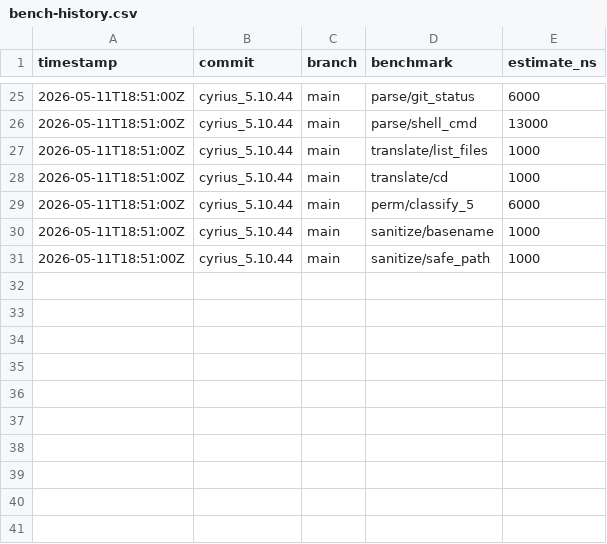
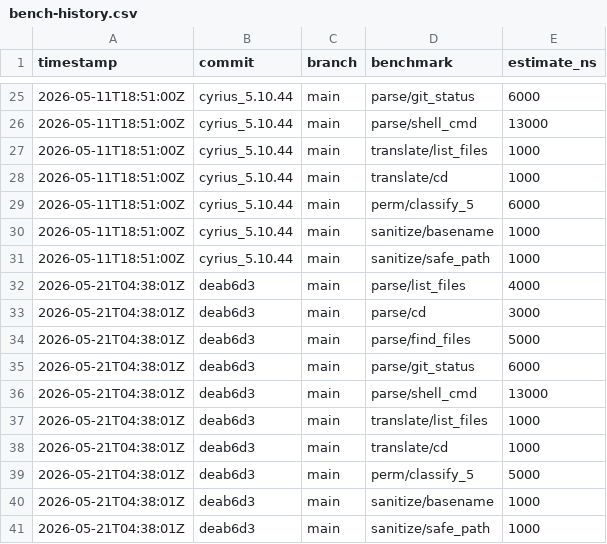
Before and after one commit to MacCracken/agnoshi, a CSV file: bench-history.csv, drawn as a sheet; only a part is shown, gaps mark what is left out.

```diff
--- a/bench-history.csv
+++ b/bench-history.csv
@@ -31 +31,11 @@ timestamp,commit,branch,benchmark,estimate_ns
 2026-05-11T18:51:00Z,cyrius_5.10.44,main,sanitize/safe_path,1000
+2026-05-21T04:38:01Z,deab6d3,main,parse/list_files,4000
+2026-05-21T04:38:01Z,deab6d3,main,parse/cd,3000
+2026-05-21T04:38:01Z,deab6d3,main,parse/find_files,5000
+2026-05-21T04:38:01Z,deab6d3,main,parse/git_status,6000
+2026-05-21T04:38:01Z,deab6d3,main,parse/shell_cmd,13000
+2026-05-21T04:38:01Z,deab6d3,main,translate/list_files,1000
+2026-05-21T04:38:01Z,deab6d3,main,translate/cd,1000
+2026-05-21T04:38:01Z,deab6d3,main,perm/classify_5,5000
+2026-05-21T04:38:01Z,deab6d3,main,sanitize/basename,1000
+2026-05-21T04:38:01Z,deab6d3,main,sanitize/safe_path,1000
```
Also changed, not shown: 11 other files.
